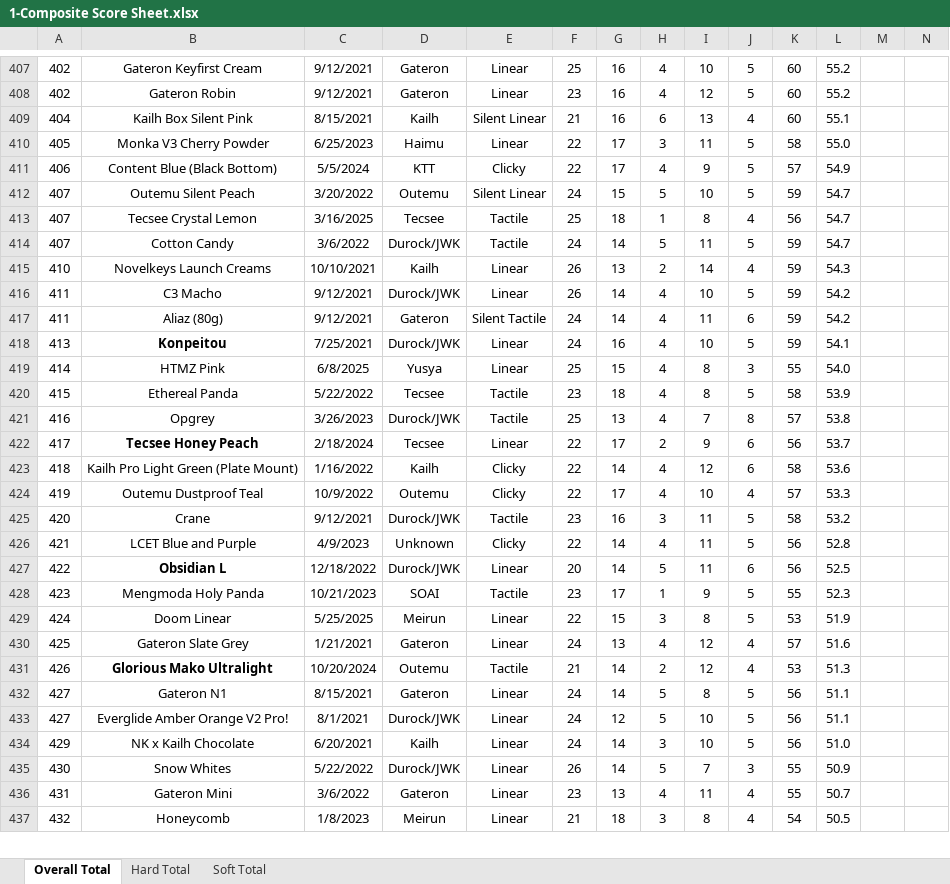
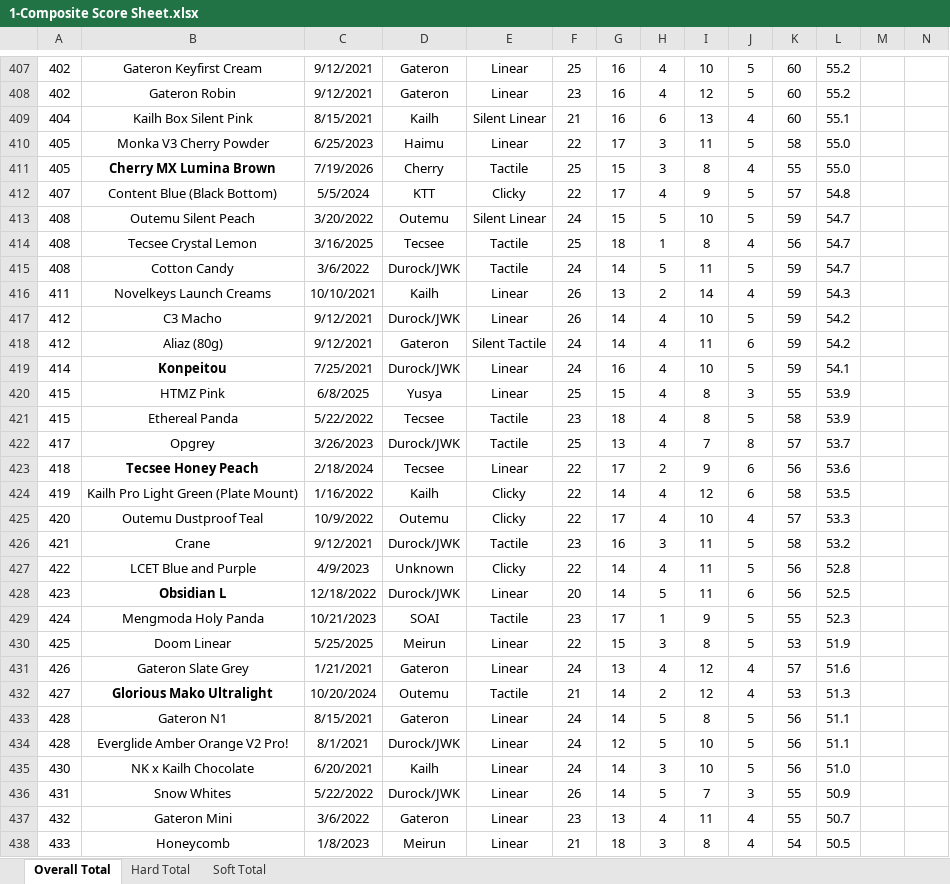
Before and after one commit to ThereminGoat/switch-scores, an Excel workbook: 1-Composite Score Sheet.xlsx, sheet Overall Total, drawn as a sheet; only a part is shown, gaps mark what is left out; values as stored, in another font and other column widths than the file's, no borders; charts and pictures not drawn; addresses are those after the commit; rows hold the shown columns only; the diff covers the shown part only; the diff names each change by its address in the sheet, - before the commit and + after, or states it on an @@ line.

```diff
--- a/1-Composite Score Sheet.xlsx (sheet Overall Total)
+++ b/1-Composite Score Sheet.xlsx (sheet Overall Total)
+row 411: 405 | Cherry MX Lumina Brown | 7/19/2026 | Cherry | Tactile | 25 | 15 | 3 | 8 | 4 | 55 | 55.0
-A412: 406
+A412: 407
-L412: 54.9
+L412: 54.8
-A413:A415: 407
+A413:A415: 408
-A416: 410
+A416: 411
-A417:A418: 411
+A417:A418: 412
-A419: 413
+A419: 414
-A420: 414
+A420: 415
-L420: 54.0
+L420: 53.9
-A422: 416
+A422: 417
-L422: 53.8
+L422: 53.7
-A423: 417
+A423: 418
-L423: 53.7
+L423: 53.6
-A424: 418
+A424: 419
-L424: 53.6
+L424: 53.5
-A425: 419
+A425: 420
-A426: 420
+A426: 421
-A427: 421
+A427: 422
-A428: 422
+A428: 423
-A429: 423
+A429: 424
-A430: 424
+A430: 425
-A431: 425
+A431: 426
-A432: 426
+A432: 427
-A433:A434: 427
+A433:A434: 428
-A435: 429
+A435: 430
-A436: 430
+A436: 431
-A437: 431
+A437: 432
-A438: 432
+A438: 433
```
Also changed, not shown: 1 added row and 327 edited cells elsewhere in this sheet, sheet Soft Total, sheet Hard Total, formulas that keep their value, 4 other files.
